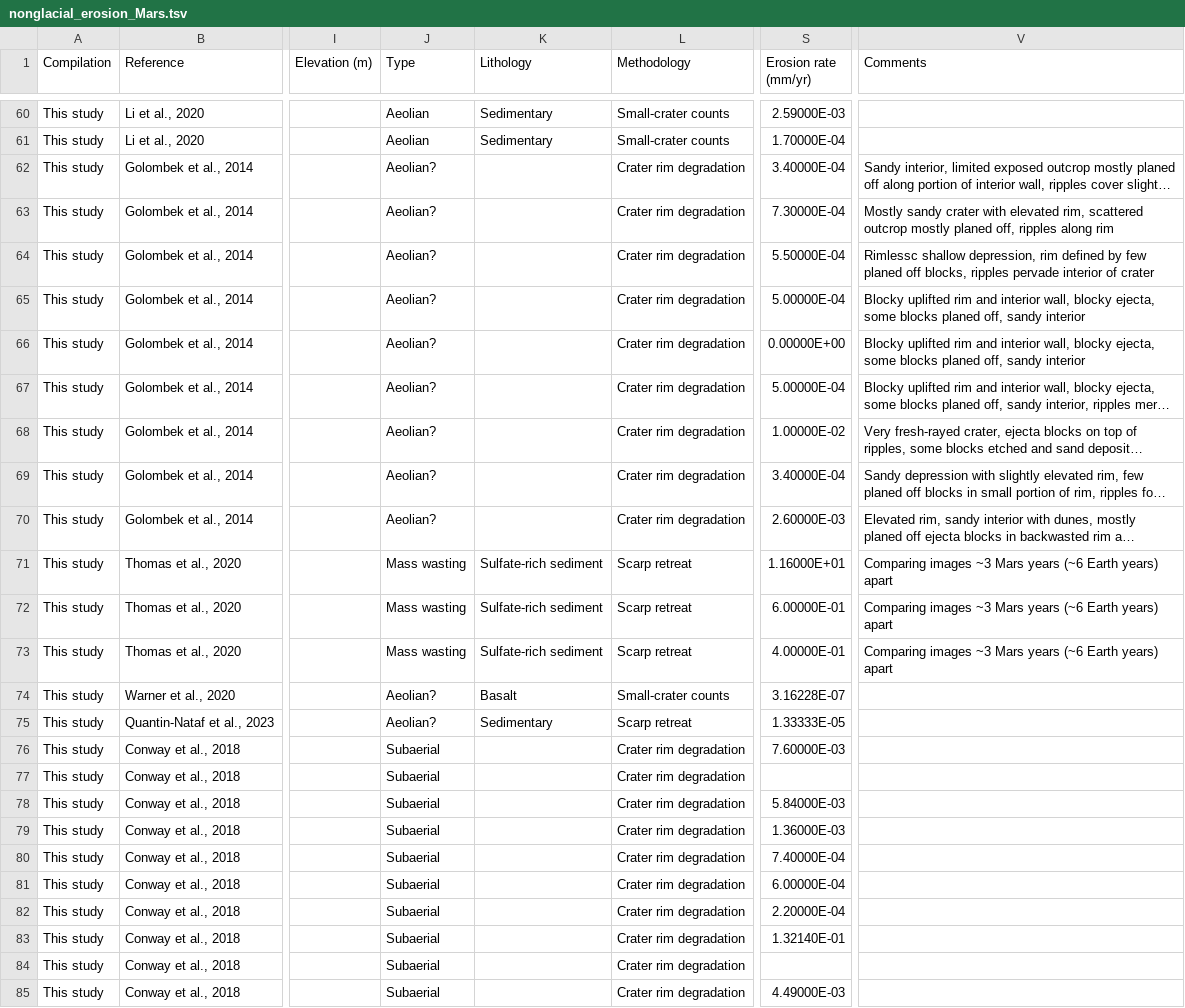
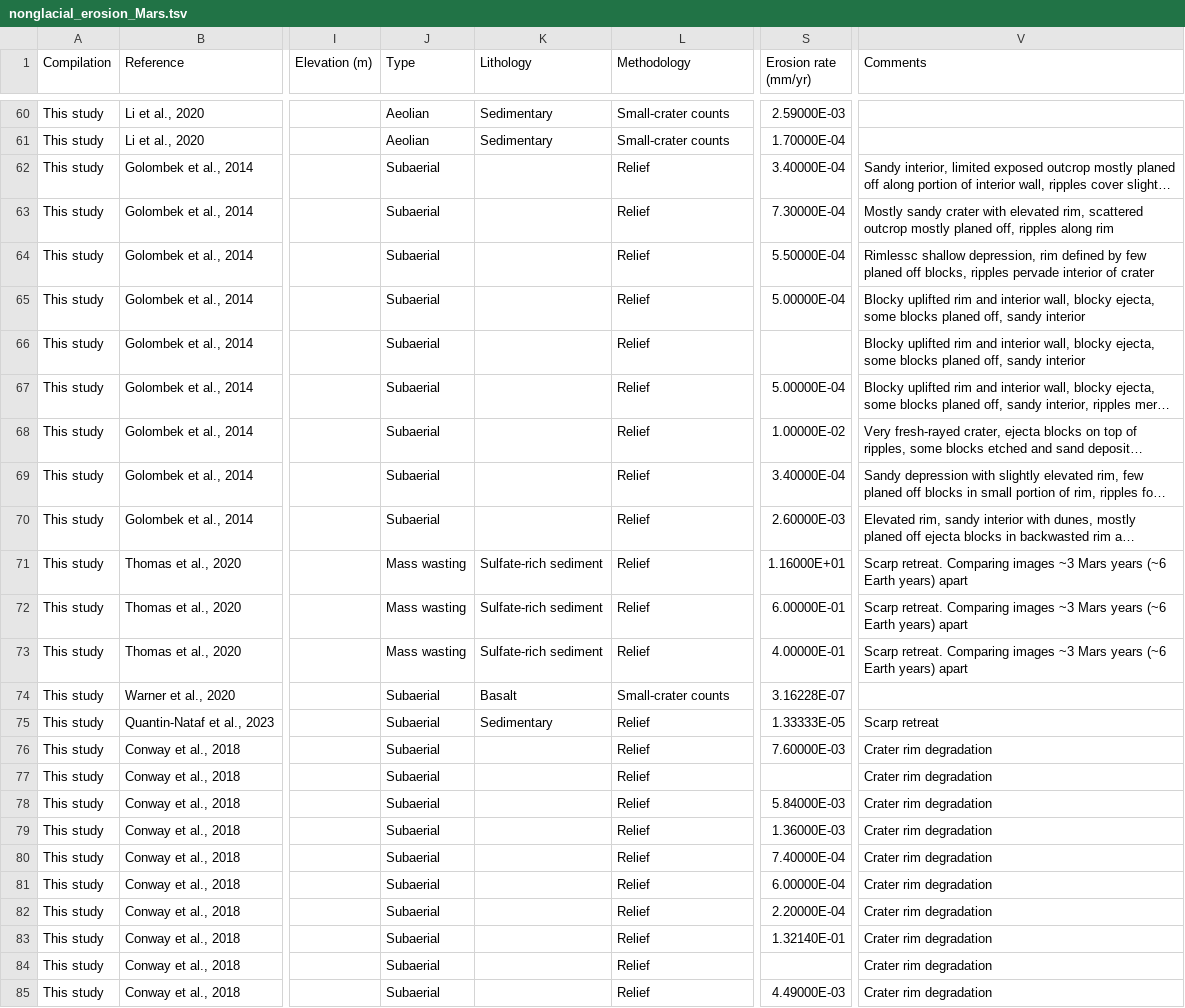
Before and after one commit to mansakrishna23/glacial_erosion_rates, a TSV file: data/nonglacial_erosion_Mars.tsv, drawn as a sheet; only a part is shown, gaps mark what is left out; long unchanged cells end in …; the diff covers the shown part only; the diff names each change by its address in the sheet, - before the commit and + after, or states it on an @@ line.

Commit message:
Update figures and data

```diff
--- a/data/nonglacial_erosion_Mars.tsv
+++ b/data/nonglacial_erosion_Mars.tsv
-J62:J70 (Type): Aeolian?
+J62:J70 (Type): Subaerial
-L62:L70 (Methodology): Crater rim degradation
+L62:L70 (Methodology): Relief
-S66 (Erosion rate (mm/yr)): 0.00000E+00
+S66 (Erosion rate (mm/yr)): (empty)
-L71:L73 (Methodology): Scarp retreat
+L71:L73 (Methodology): Relief
-V71:V73 (Comments): Comparing images…
+V71:V73 (Comments): Scarp retreat. Comparing images…
-J74:J75 (Type): Aeolian?
+J74:J75 (Type): Subaerial
-L75 (Methodology): Scarp retreat
+L75 (Methodology): Relief
-V75 (Comments): (empty)
+V75 (Comments): Scarp retreat
-L76:L85 (Methodology): Crater rim degradation
+L76:L85 (Methodology): Relief
-V76:V85 (Comments): (empty)
+V76:V85 (Comments): Crater rim degradation
```
Also changed, not shown: 63 edited cells elsewhere in this file, 3 other files.
